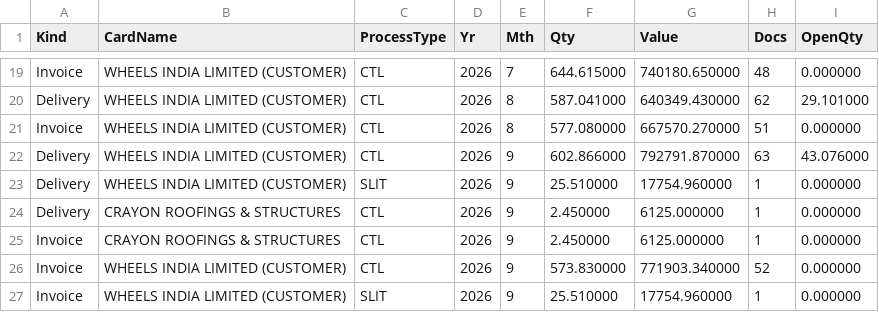
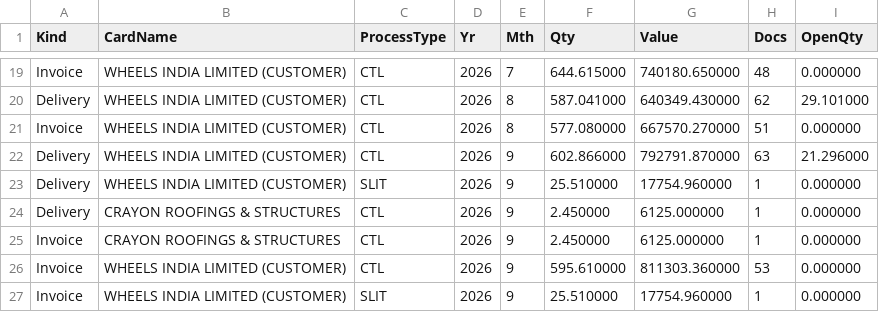
Before and after one commit to BSC23609/mis-portal, a CSV file: stock/mis_jobwork_docs.csv, drawn as a sheet; only a part is shown, gaps mark what is left out.

Commit message:
stock refresh 2026-09-26 17:15

```diff
--- a/stock/mis_jobwork_docs.csv
+++ b/stock/mis_jobwork_docs.csv
@@ -21,3 +21,3 @@ Delivery,WHEELS INDIA LIMITED (CUSTOMER),CTL,2026,8,587.041000,640349.430000,62,
 Invoice,WHEELS INDIA LIMITED (CUSTOMER),CTL,2026,8,577.080000,667570.270000,51,0.000000
-Delivery,WHEELS INDIA LIMITED (CUSTOMER),CTL,2026,9,602.866000,792791.870000,63,43.076000
+Delivery,WHEELS INDIA LIMITED (CUSTOMER),CTL,2026,9,602.866000,792791.870000,63,21.296000
 Delivery,WHEELS INDIA LIMITED (CUSTOMER),SLIT,2026,9,25.510000,17754.960000,1,0.000000
@@ -25,3 +25,3 @@ Delivery,CRAYON ROOFINGS & STRUCTURES,CTL,2026,9,2.450000,6125.000000,1,0.000000
 Invoice,CRAYON ROOFINGS & STRUCTURES,CTL,2026,9,2.450000,6125.000000,1,0.000000
-Invoice,WHEELS INDIA LIMITED (CUSTOMER),CTL,2026,9,573.830000,771903.340000,52,0.000000
+Invoice,WHEELS INDIA LIMITED (CUSTOMER),CTL,2026,9,595.610000,811303.360000,53,0.000000
 Invoice,WHEELS INDIA LIMITED (CUSTOMER),SLIT,2026,9,25.510000,17754.960000,1,0.000000
```
Also changed, not shown: 3 other files.
